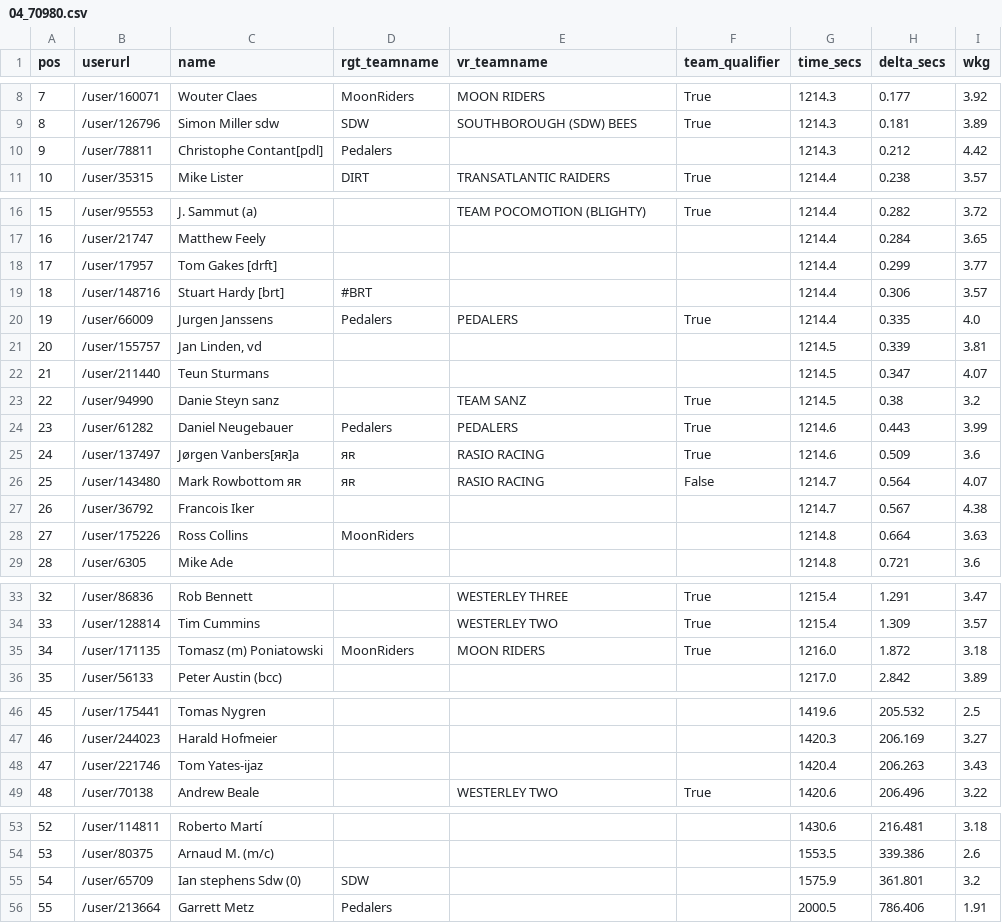
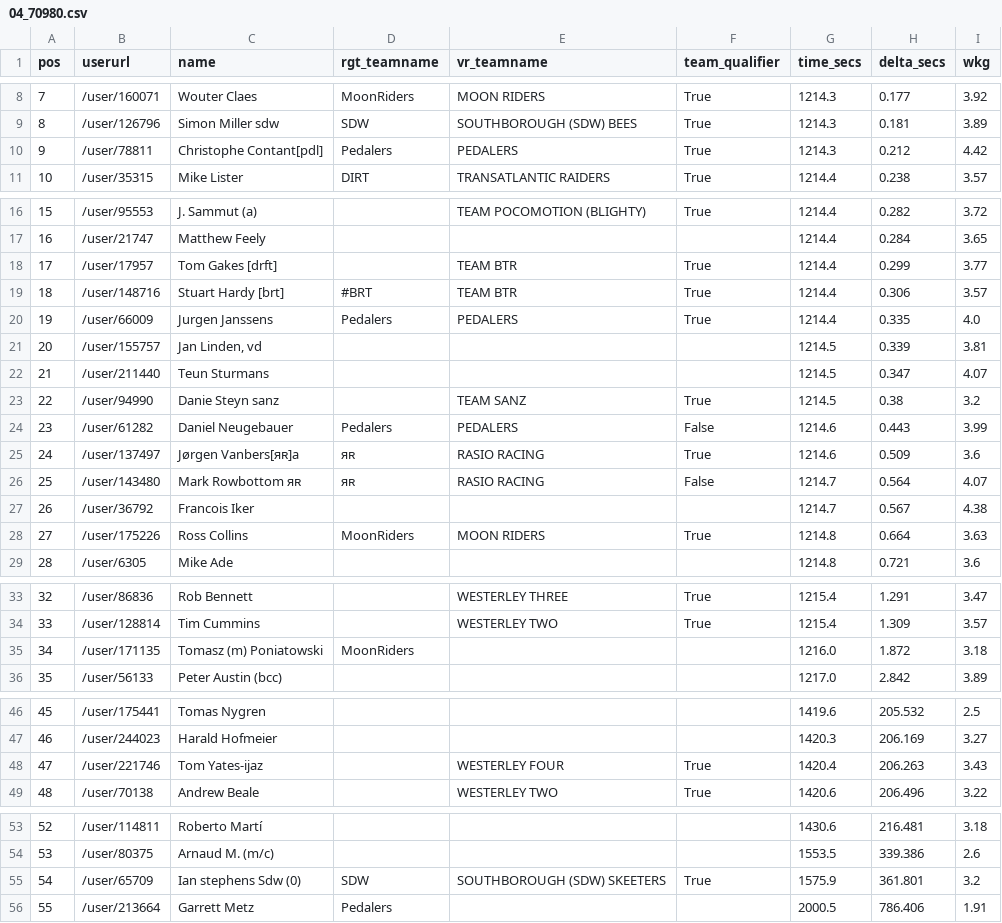
Before and after one commit to bucko909/westerley_rgt_results, a CSV file: out/04_70980.csv, drawn as a sheet; only a part is shown, gaps mark what is left out; the diff covers the shown part only.

```diff
--- a/out/04_70980.csv
+++ b/out/04_70980.csv
@@ -9,3 +9,3 @@ pos,userurl,name,rgt_teamname,vr_teamname,team_qualifier,time_secs,delta_secs,wk
 8,/user/126796,Simon Miller sdw,SDW,SOUTHBOROUGH (SDW) BEES,True,1214.3,0.181,3.89
-9,/user/78811,Christophe Contant[pdl],Pedalers,,,1214.3,0.212,4.42
+9,/user/78811,Christophe Contant[pdl],Pedalers,PEDALERS,True,1214.3,0.212,4.42
 10,/user/35315,Mike Lister,DIRT,TRANSATLANTIC RAIDERS,True,1214.4,0.238,3.57
@@ -17,4 +17,4 @@ pos,userurl,name,rgt_teamname,vr_teamname,team_qualifier,time_secs,delta_secs,wk
 16,/user/21747,Matthew Feely,,,,1214.4,0.284,3.65
-17,/user/17957,Tom Gakes [drft],,,,1214.4,0.299,3.77
-18,/user/148716,Stuart  Hardy [brt],#BRT,,,1214.4,0.306,3.57
+17,/user/17957,Tom Gakes [drft],,TEAM BTR,True,1214.4,0.299,3.77
+18,/user/148716,Stuart  Hardy [brt],#BRT,TEAM BTR,True,1214.4,0.306,3.57
 19,/user/66009,Jurgen Janssens,Pedalers,PEDALERS,True,1214.4,0.335,4.0
@@ -23,3 +23,3 @@ pos,userurl,name,rgt_teamname,vr_teamname,team_qualifier,time_secs,delta_secs,wk
 22,/user/94990,Danie  Steyn sanz,,TEAM SANZ,True,1214.5,0.38,3.2
-23,/user/61282,Daniel Neugebauer,Pedalers,PEDALERS,True,1214.6,0.443,3.99
+23,/user/61282,Daniel Neugebauer,Pedalers,PEDALERS,False,1214.6,0.443,3.99
 24,/user/137497,Jørgen Vanbers[яʀ]a,яʀ,RASIO RACING,True,1214.6,0.509,3.6
@@ -27,3 +27,3 @@ pos,userurl,name,rgt_teamname,vr_teamname,team_qualifier,time_secs,delta_secs,wk
 26,/user/36792,Francois Iker,,,,1214.7,0.567,4.38
-27,/user/175226,Ross Collins,MoonRiders,,,1214.8,0.664,3.63
+27,/user/175226,Ross Collins,MoonRiders,MOON RIDERS,True,1214.8,0.664,3.63
 28,/user/6305,Mike Ade,,,,1214.8,0.721,3.6
@@ -34,3 +34,3 @@ pos,userurl,name,rgt_teamname,vr_teamname,team_qualifier,time_secs,delta_secs,wk
 33,/user/128814,Tim Cummins,,WESTERLEY TWO,True,1215.4,1.309,3.57
-34,/user/171135,Tomasz (m) Poniatowski,MoonRiders,MOON RIDERS,True,1216.0,1.872,3.18
+34,/user/171135,Tomasz (m) Poniatowski,MoonRiders,,,1216.0,1.872,3.18
 35,/user/56133,Peter Austin (bcc),,,,1217.0,2.842,3.89
@@ -47,3 +47,3 @@ pos,userurl,name,rgt_teamname,vr_teamname,team_qualifier,time_secs,delta_secs,wk
 46,/user/244023,Harald Hofmeier,,,,1420.3,206.169,3.27
-47,/user/221746,Tom Yates-ijaz,,,,1420.4,206.263,3.43
+47,/user/221746,Tom Yates-ijaz,,WESTERLEY FOUR,True,1420.4,206.263,3.43
 48,/user/70138,Andrew Beale,,WESTERLEY TWO,True,1420.6,206.496,3.22
@@ -54,3 +54,3 @@ pos,userurl,name,rgt_teamname,vr_teamname,team_qualifier,time_secs,delta_secs,wk
 53,/user/80375,Arnaud M. (m/c),,,,1553.5,339.386,2.6
-54,/user/65709,Ian stephens Sdw (0),SDW,,,1575.9,361.801,3.2
+54,/user/65709,Ian stephens Sdw (0),SDW,SOUTHBOROUGH (SDW) SKEETERS,True,1575.9,361.801,3.2
 55,/user/213664,Garrett Metz,Pedalers,,,2000.5,786.406,1.91
```
Also changed, not shown: 4 edited cells elsewhere in this file, data/teams.csv, out/02_67525.csv, 17 other files.
